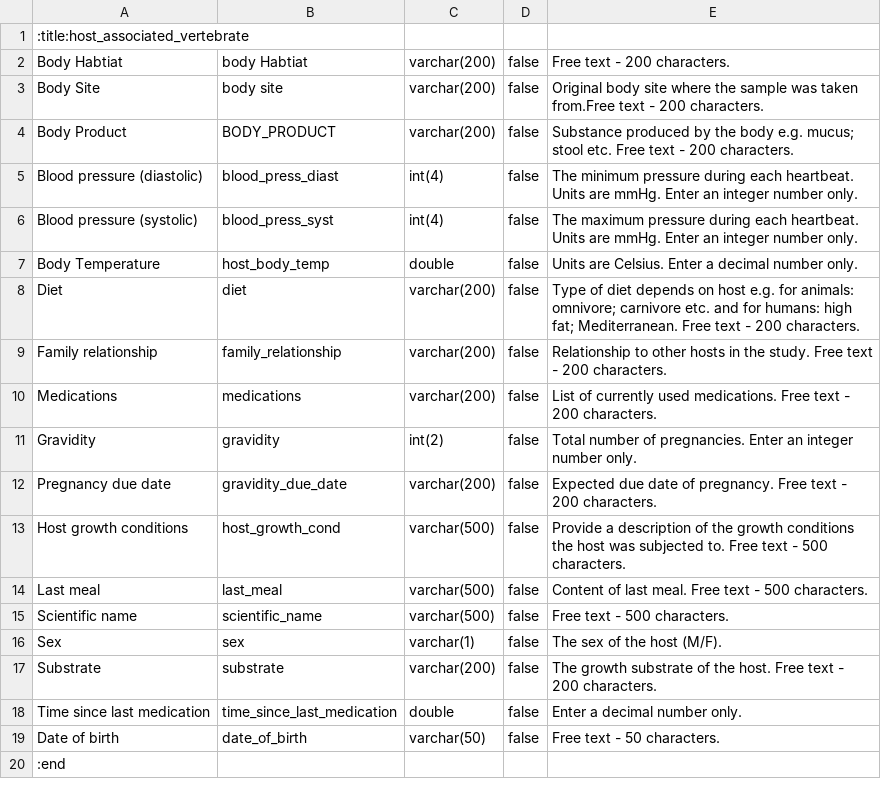
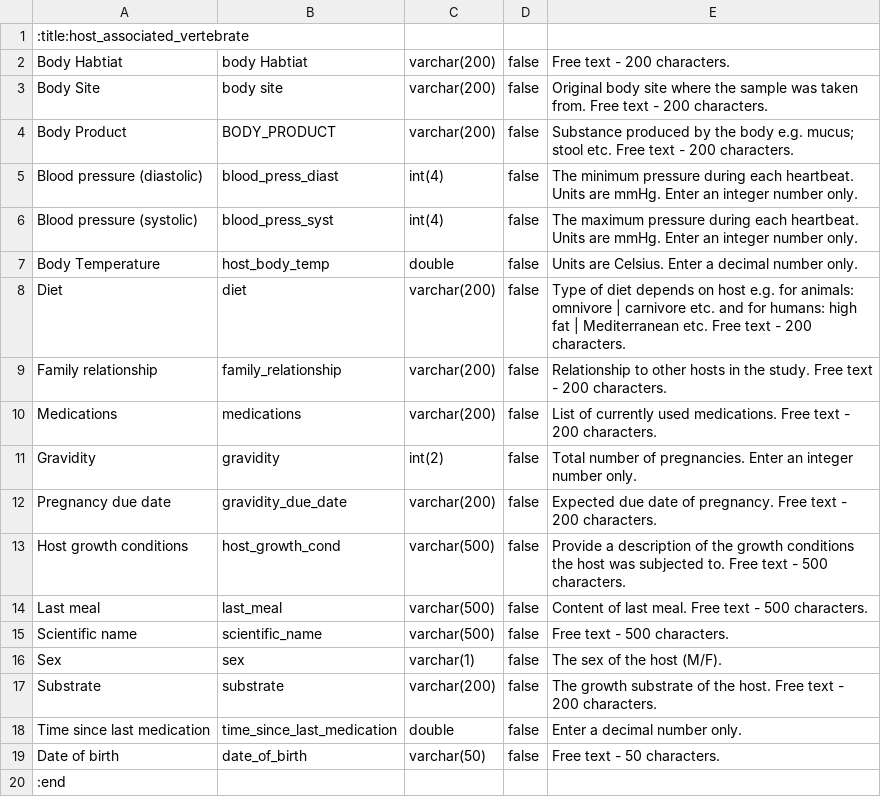
Before and after one commit to minillinim/PyroDB, a CSV file: config_files/host_associated_vertebrate.conf.csv, drawn as a sheet.

Commit message:
Changed ; to | for a breaker.

```diff
--- a/config_files/host_associated_vertebrate.conf.csv
+++ b/config_files/host_associated_vertebrate.conf.csv
@@ -2,3 +2,3 @@
 Body Habtiat,body Habtiat,varchar(200),false,Free text - 200 characters.
-Body Site,body site,varchar(200),false, Original body site where the sample was taken from.Free text - 200 characters.
+Body Site,body site,varchar(200),false, Original body site where the sample was taken from. Free text - 200 characters.
 Body Product,BODY_PRODUCT,varchar(200),false, Substance produced by the body e.g. mucus; stool etc. Free text - 200 characters.
@@ -7,3 +7,3 @@ Blood pressure (systolic),blood_press_syst,int(4),false, The maximum pressure du
 Body Temperature,host_body_temp,double,false, Units are Celsius. Enter a decimal number only.
-Diet,diet,varchar(200),false, Type of diet depends on host e.g. for animals: omnivore; carnivore etc. and for humans: high fat; Mediterranean. Free text - 200 characters.
+Diet,diet,varchar(200),false, Type of diet depends on host e.g. for animals: omnivore | carnivore etc. and for humans: high fat | Mediterranean etc. Free text - 200 characters.
 Family relationship,family_relationship,varchar(200),false, Relationship to other hosts in the study. Free text - 200 characters.
```
